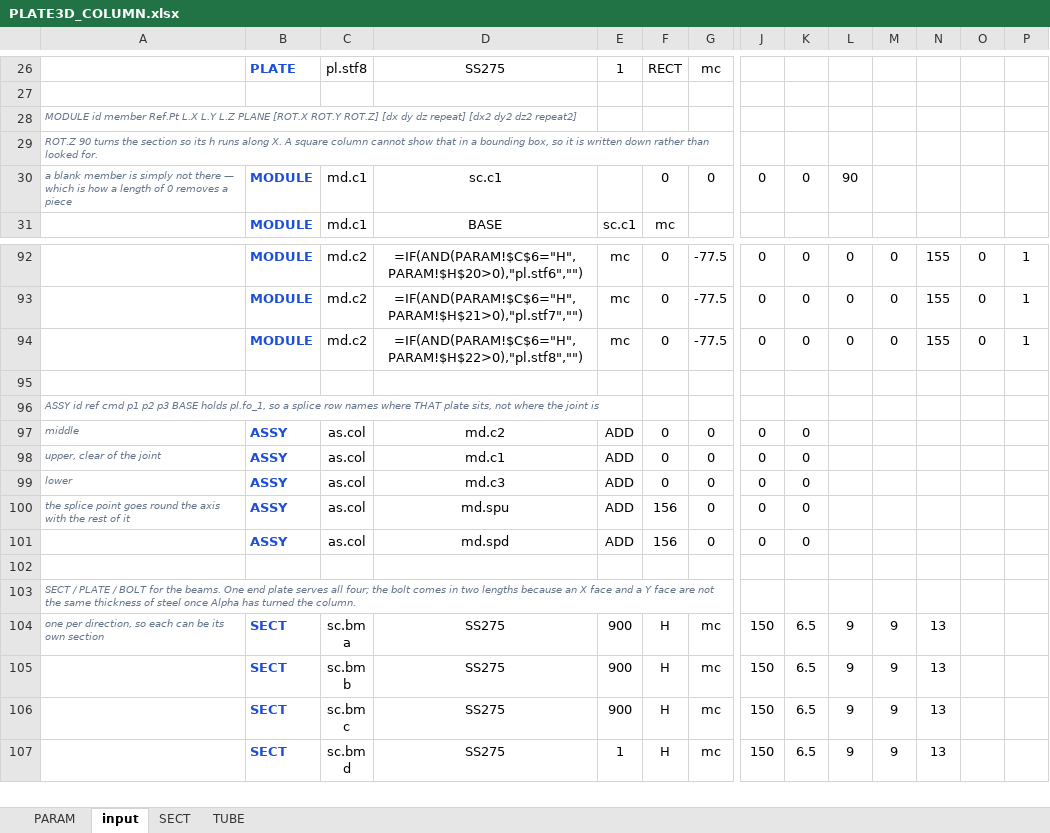
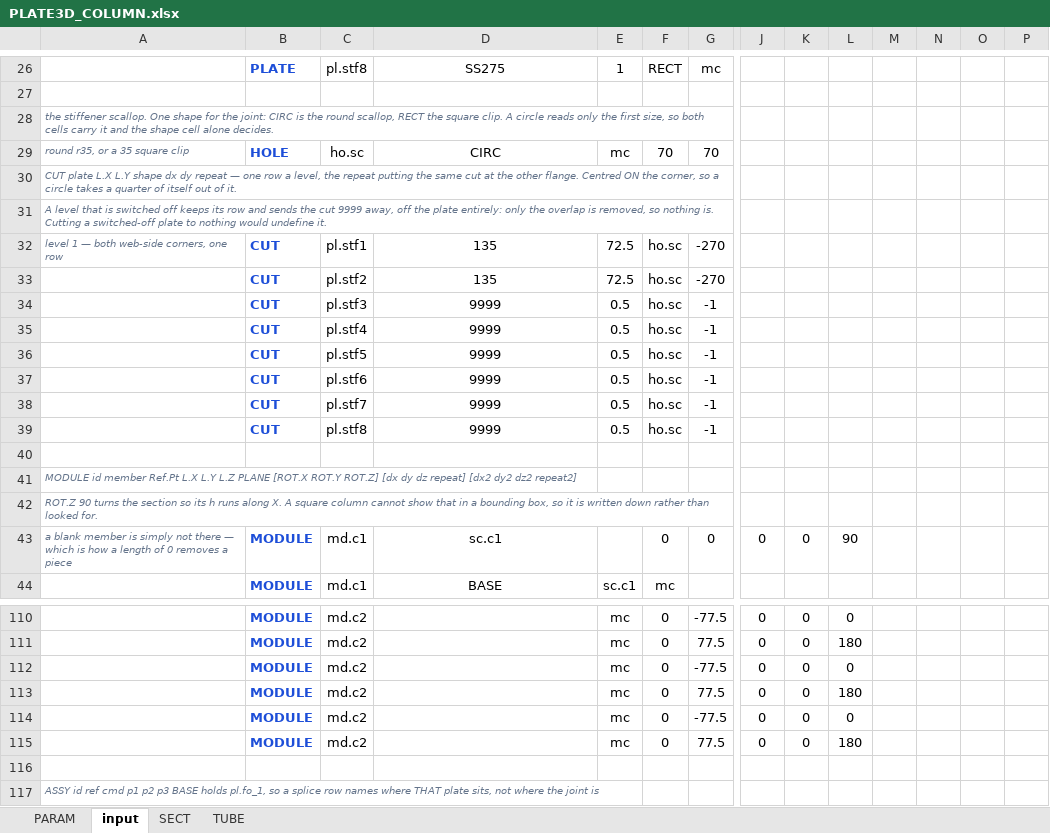
Before and after one commit to macroBIM/macroBIM, an Excel workbook: plate3d/PLATE3D_COLUMN.xlsx, sheet input, drawn as a sheet; only a part is shown, gaps mark what is left out; the shorter side is filled out with more unchanged rows; values as stored, in another font and other column widths than the file's, no borders; formulas without a stored value are shown as written; addresses are those after the commit; rows hold the shown columns only; the diff covers the shown part only; the diff names each change by its address in the sheet, - before the commit and + after, or states it on an @@ line.

```diff
--- a/plate3d/PLATE3D_COLUMN.xlsx (sheet input)
+++ b/plate3d/PLATE3D_COLUMN.xlsx (sheet input)
+row 28: the stiffener scallop. One shape for the joint: CIRC is the round scallop, RECT the square clip. A circle reads only the first size, so both cells carry it and the shape cell alone decides.
+row 29: round r35, or a 35 square clip | HOLE | ho.sc | CIRC | mc | 70 | 70
+row 30: CUT plate L.X L.Y shape dx dy repeat — one row a level, the repeat putting the same cut at the other flange. Centred ON the corner, so a circle takes a quarter of itself out of it.
+row 31: A level that is switched off keeps its row and sends the cut 9999 away, off the plate entirely: only the overlap is removed, so nothing is. Cutting a switched-off plate to nothing would undefine it.
+row 32: level 1 — both web-side corners, one row | CUT | pl.stf1 | 135 | 72.5 | ho.sc | -270
+row 33:  | CUT | pl.stf2 | 135 | 72.5 | ho.sc | -270
+row 34:  | CUT | pl.stf3 | 9999 | 0.5 | ho.sc | -1
+row 35:  | CUT | pl.stf4 | 9999 | 0.5 | ho.sc | -1
+row 36:  | CUT | pl.stf5 | 9999 | 0.5 | ho.sc | -1
+row 37:  | CUT | pl.stf6 | 9999 | 0.5 | ho.sc | -1
+row 38:  | CUT | pl.stf7 | 9999 | 0.5 | ho.sc | -1
+row 39:  | CUT | pl.stf8 | 9999 | 0.5 | ho.sc | -1
+row 40: (empty)
-D110: =IF(AND(PARAM!$C$6="H",PARAM!$H$20>0),"pl.stf6","")
+D110: (empty)
-M110: 0
+M110: (empty)
-N110: 155
+N110: (empty)
-O110: 0
+O110: (empty)
-P110: 1
+P110: (empty)
+row 111:  | MODULE | md.c2 |  | mc | 0 | 77.5 | 0 | 0 | 180
-D112: =IF(AND(PARAM!$C$6="H",PARAM!$H$21>0),"pl.stf7","")
+D112: (empty)
-M112: 0
+M112: (empty)
-N112: 155
+N112: (empty)
-O112: 0
+O112: (empty)
-P112: 1
+P112: (empty)
+row 113:  | MODULE | md.c2 |  | mc | 0 | 77.5 | 0 | 0 | 180
-D114: =IF(AND(PARAM!$C$6="H",PARAM!$H$22>0),"pl.stf8","")
+D114: (empty)
-M114: 0
+M114: (empty)
-N114: 155
+N114: (empty)
-O114: 0
+O114: (empty)
-P114: 1
+P114: (empty)
+row 115:  | MODULE | md.c2 |  | mc | 0 | 77.5 | 0 | 0 | 180
```
Also changed, not shown: 7 added rows, 44 edited cells and cell formats elsewhere in this sheet, sheet PARAM, 3 other files.
